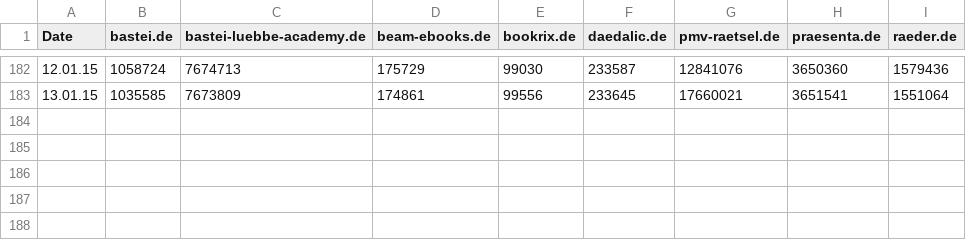
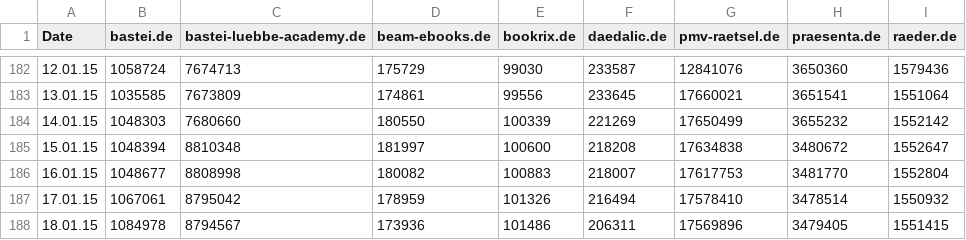
Before and after one commit to FinScience/shiny-apps, a CSV file: bastei/dataset/Historical_Traffic.csv, drawn as a sheet; only a part is shown, gaps mark what is left out.

```diff
--- a/bastei/dataset/Historical_Traffic.csv
+++ b/bastei/dataset/Historical_Traffic.csv
@@ -183 +183,6 @@ Date;bastei.de;bastei-luebbe-academy.de;beam-ebooks.de;bookrix.de;daedalic.de;pm
 13.01.15;1035585;7673809;174861;99556;233645;17660021;3651541;1551064
+14.01.15;1048303;7680660;180550;100339;221269;17650499;3655232;1552142
+15.01.15;1048394;8810348;181997;100600;218208;17634838;3480672;1552647
+16.01.15;1048677;8808998;180082;100883;218007;17617753;3481770;1552804
+17.01.15;1067061;8795042;178959;101326;216494;17578410;3478514;1550932
+18.01.15;1084978;8794567;173936;101486;206311;17569896;3479405;1551415
```
Also changed, not shown: bastei/data.csv, 7 other files.
